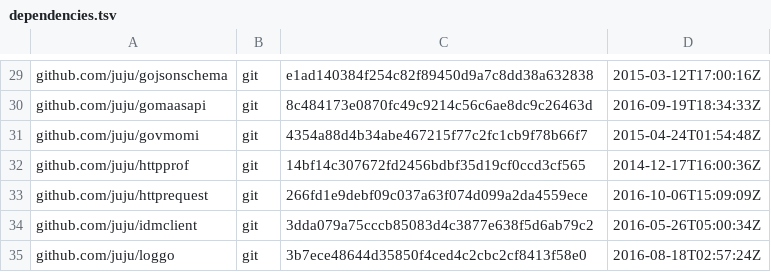
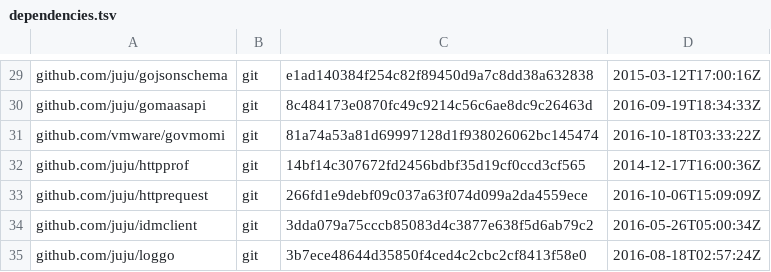
Before and after one commit to juju/juju, a TSV file: dependencies.tsv, drawn as a sheet; only a part is shown, gaps mark what is left out.

```diff
--- a/dependencies.tsv
+++ b/dependencies.tsv
@@ -30,3 +30,3 @@ github.com/juju/gojsonschema	git	e1ad140384f254c82f89450d9a7c8dd38a632838	2015-0
 github.com/juju/gomaasapi	git	8c484173e0870fc49c9214c56c6ae8dc9c26463d	2016-09-19T18:34:33Z
-github.com/juju/govmomi	git	4354a88d4b34abe467215f77c2fc1cb9f78b66f7	2015-04-24T01:54:48Z
+github.com/vmware/govmomi	git	81a74a53a81d69997128d1f938026062bc145474	2016-10-18T03:33:22Z
 github.com/juju/httpprof	git	14bf14c307672fd2456bdbf35d19cf0ccd3cf565	2014-12-17T16:00:36Z
```
Also changed, not shown: 12 other files.
